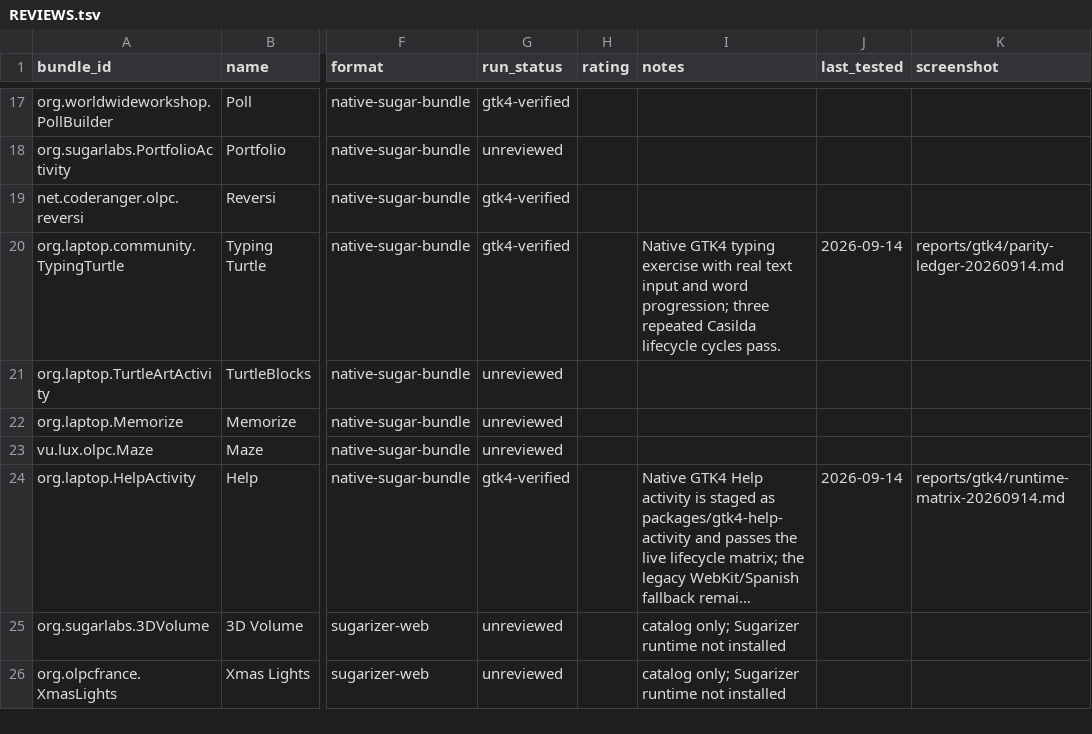
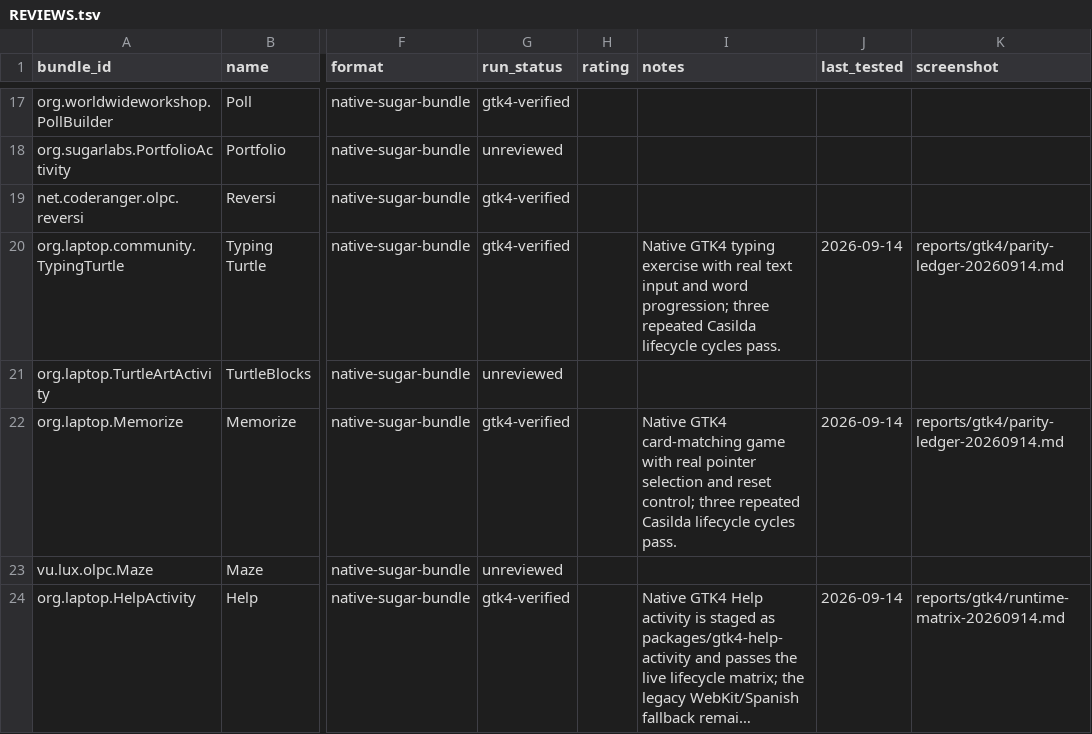
Before and after one commit to LuckyMonkey/aspartame-linux, a TSV file: docs/activity-reviews/REVIEWS.tsv, drawn as a sheet; only a part is shown, gaps mark what is left out; the shorter side is filled out with more unchanged rows; long unchanged cells end in …; the diff names each change by its address in the sheet, - before the commit and + after, or states it on an @@ line.

Commit message:
gtk4: add native Memorize activity

```diff
--- a/docs/activity-reviews/REVIEWS.tsv
+++ b/docs/activity-reviews/REVIEWS.tsv
-G22 (run_status): unreviewed
+G22 (run_status): gtk4-verified
-I22 (notes): (empty)
+I22 (notes): Native GTK4 card-matching game with real pointer selection and reset control; three repeated Casilda lifecycle cycles pass.
-J22 (last_tested): (empty)
+J22 (last_tested): 2026-09-14
-K22 (screenshot): (empty)
+K22 (screenshot): reports/gtk4/parity-ledger-20260914.md
```
Also changed, not shown: 11 other files.
